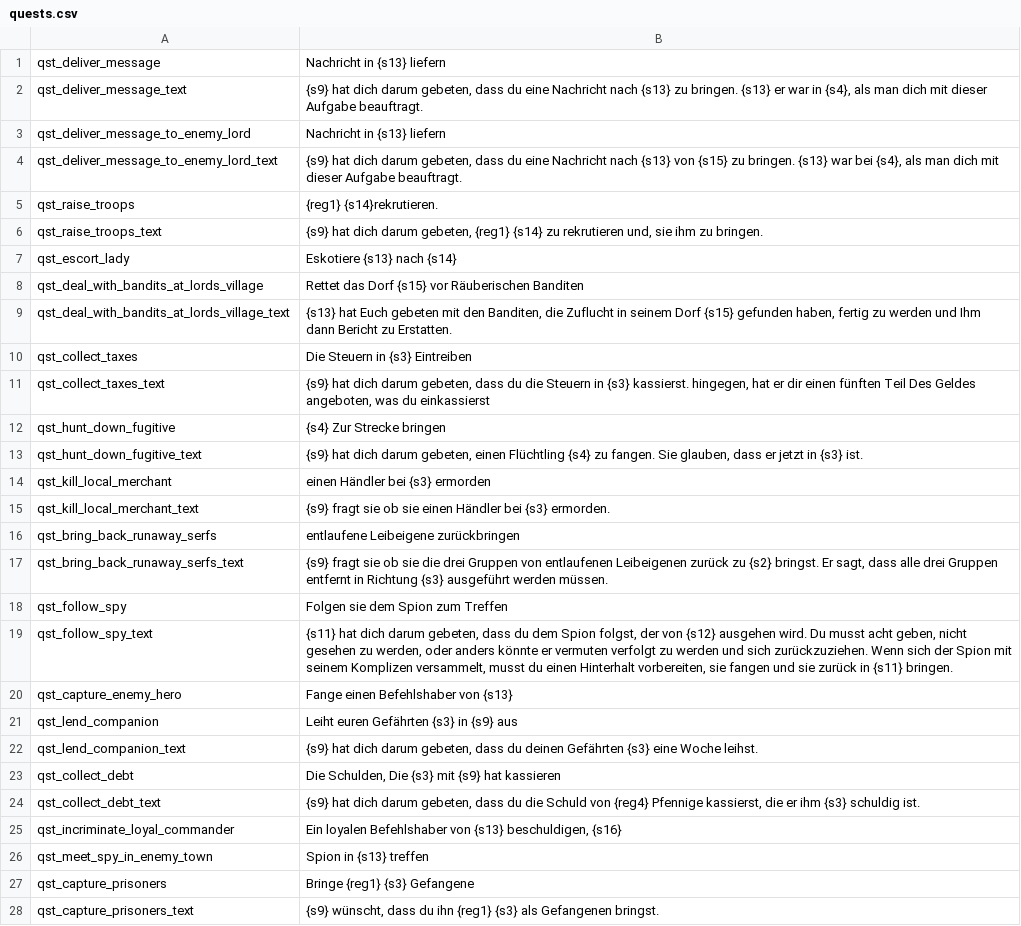
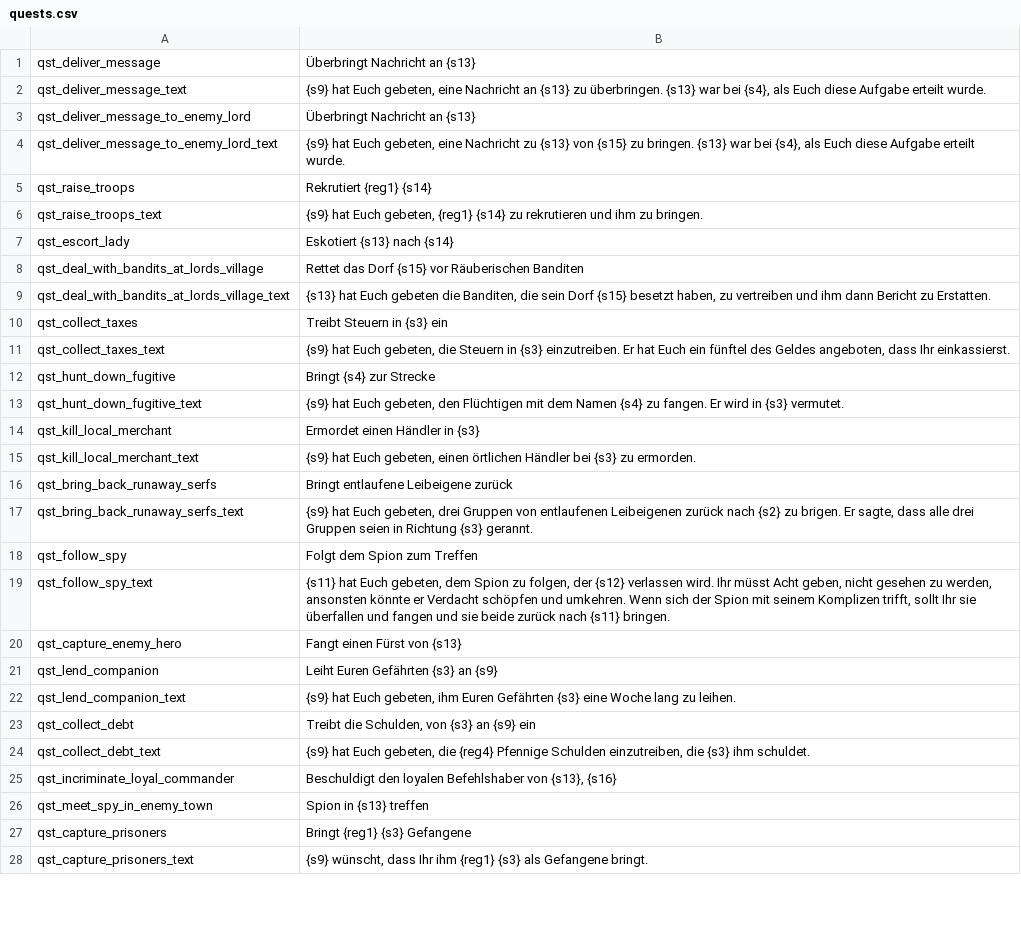
Before and after one commit to FabianoIlCapo/warband-vc-l10n, a CSV file: de/quests.csv, drawn as a sheet; only a part is shown; the diff covers the shown part only.

```diff
--- a/de/quests.csv
+++ b/de/quests.csv
@@ -1,28 +1,28 @@
-qst_deliver_message|Nachricht in {s13} liefern
-qst_deliver_message_text|{s9} hat dich darum gebeten, dass du eine Nachricht nach {s13} zu bringen. {s13} er war in {s4},  als man dich mit dieser Aufgabe beauftragt.
-qst_deliver_message_to_enemy_lord|Nachricht in {s13} liefern
-qst_deliver_message_to_enemy_lord_text|{s9} hat dich darum gebeten, dass du eine Nachricht nach {s13} von {s15} zu bringen. {s13} war bei {s4},  als man dich mit dieser Aufgabe beauftragt.
-qst_raise_troops|{reg1} {s14}rekrutieren.
-qst_raise_troops_text|{s9} hat dich darum gebeten, {reg1} {s14} zu rekrutieren und, sie ihm zu bringen.
-qst_escort_lady|Eskotiere {s13} nach {s14}
+qst_deliver_message|Überbringt Nachricht an {s13}
+qst_deliver_message_text|{s9} hat Euch gebeten, eine Nachricht an {s13} zu überbringen. {s13} war bei {s4}, als Euch diese Aufgabe erteilt wurde.
+qst_deliver_message_to_enemy_lord|Überbringt Nachricht an {s13}
+qst_deliver_message_to_enemy_lord_text|{s9} hat Euch gebeten, eine Nachricht zu {s13} von {s15} zu bringen. {s13} war bei {s4}, als Euch diese Aufgabe erteilt wurde.
+qst_raise_troops|Rekrutiert {reg1} {s14}
+qst_raise_troops_text|{s9} hat Euch gebeten, {reg1} {s14} zu rekrutieren und ihm zu bringen.
+qst_escort_lady|Eskotiert {s13} nach {s14}
 qst_deal_with_bandits_at_lords_village|Rettet das Dorf {s15} vor Räuberischen Banditen
-qst_deal_with_bandits_at_lords_village_text|{s13} hat Euch gebeten mit den Banditen, die Zuflucht in seinem Dorf {s15} gefunden haben, fertig zu werden und Ihm dann Bericht zu Erstatten.
-qst_collect_taxes|Die Steuern in {s3} Eintreiben
-qst_collect_taxes_text|{s9}  hat dich darum gebeten, dass du die Steuern in {s3} kassierst. hingegen, hat er dir einen fünften Teil Des Geldes angeboten, was du einkassierst
-qst_hunt_down_fugitive|{s4} Zur Strecke bringen
-qst_hunt_down_fugitive_text|{s9} hat dich darum gebeten, einen Flüchtling {s4} zu fangen. Sie glauben, dass er jetzt in {s3} ist.
-qst_kill_local_merchant|einen Händler bei {s3} ermorden
-qst_kill_local_merchant_text|{s9} fragt sie ob sie einen Händler bei {s3} ermorden.
-qst_bring_back_runaway_serfs|entlaufene Leibeigene zurückbringen
-qst_bring_back_runaway_serfs_text|{s9} fragt sie ob sie die drei Gruppen von entlaufenen Leibeigenen zurück zu {s2} bringst. Er sagt, dass alle drei Gruppen entfernt in Richtung {s3} ausgeführt werden müssen.
-qst_follow_spy|Folgen sie dem Spion zum Treffen
-qst_follow_spy_text|{s11} hat dich darum gebeten, dass du dem Spion folgst, der von {s12} ausgehen wird. Du musst acht geben, nicht gesehen zu werden, oder anders könnte er vermuten verfolgt zu werden und sich zurückzuziehen. Wenn sich der Spion mit seinem Komplizen versammelt, musst du einen Hinterhalt vorbereiten, sie fangen und sie zurück in {s11} bringen.
-qst_capture_enemy_hero|Fange einen Befehlshaber von {s13}
-qst_lend_companion|Leiht euren Gefährten {s3} in {s9} aus
-qst_lend_companion_text|{s9} hat dich darum gebeten, dass du deinen Gefährten {s3} eine Woche leihst.
-qst_collect_debt|Die Schulden, Die {s3} mit {s9} hat kassieren
-qst_collect_debt_text|{s9} hat dich darum gebeten, dass du die Schuld von {reg4} Pfennige kassierst, die er ihm {s3} schuldig ist.
-qst_incriminate_loyal_commander|Ein loyalen Befehlshaber von {s13} beschuldigen, {s16}
+qst_deal_with_bandits_at_lords_village_text|{s13} hat Euch gebeten die Banditen, die sein Dorf {s15} besetzt haben, zu vertreiben und ihm dann Bericht zu Erstatten.
+qst_collect_taxes|Treibt Steuern in {s3} ein
+qst_collect_taxes_text|{s9} hat Euch gebeten, die Steuern in {s3} einzutreiben. Er hat Euch ein fünftel des Geldes angeboten, dass Ihr einkassierst.
+qst_hunt_down_fugitive|Bringt {s4} zur Strecke
+qst_hunt_down_fugitive_text|{s9} hat Euch gebeten, den Flüchtigen mit dem Namen {s4} zu fangen. Er wird in {s3} vermutet.
+qst_kill_local_merchant|Ermordet einen Händler in {s3}
+qst_kill_local_merchant_text|{s9} hat Euch gebeten, einen örtlichen Händler bei {s3} zu ermorden.
+qst_bring_back_runaway_serfs|Bringt entlaufene Leibeigene zurück
+qst_bring_back_runaway_serfs_text|{s9} hat Euch gebeten, drei Gruppen von entlaufenen Leibeigenen zurück nach {s2} zu brigen. Er sagte, dass alle drei Gruppen seien in Richtung {s3} gerannt.
+qst_follow_spy|Folgt dem Spion zum Treffen
+qst_follow_spy_text|{s11} hat Euch gebeten, dem Spion zu folgen, der {s12} verlassen wird. Ihr müsst Acht geben, nicht gesehen zu werden, ansonsten könnte er Verdacht schöpfen und umkehren. Wenn sich der Spion mit seinem Komplizen trifft, sollt Ihr sie überfallen und fangen und sie beide zurück nach {s11} bringen.
+qst_capture_enemy_hero|Fangt einen Fürst von {s13}
+qst_lend_companion|Leiht Euren Gefährten {s3} an {s9}
+qst_lend_companion_text|{s9} hat Euch gebeten, ihm Euren Gefährten {s3} eine Woche lang zu leihen.
+qst_collect_debt|Treibt die Schulden, von {s3} an {s9} ein
+qst_collect_debt_text|{s9} hat Euch gebeten, die {reg4} Pfennige Schulden einzutreiben, die {s3} ihm schuldet.
+qst_incriminate_loyal_commander|Beschuldigt den loyalen Befehlshaber von {s13}, {s16}
 qst_meet_spy_in_enemy_town|Spion in {s13} treffen
-qst_capture_prisoners|Bringe {reg1} {s3} Gefangene
-qst_capture_prisoners_text|{s9}  wünscht, dass du ihn {reg1} {s3} als Gefangenen bringst.
+qst_capture_prisoners|Bringt {reg1} {s3} Gefangene
+qst_capture_prisoners_text|{s9} wünscht, dass Ihr ihm {reg1} {s3} als Gefangene bringt.
```
Also changed, not shown: 112 edited cells elsewhere in this file, de/dialogs.csv, de/game_menus.csv, 8 other files.
